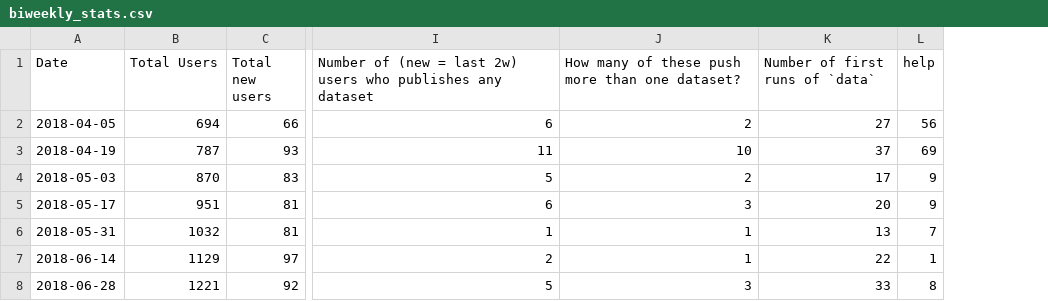
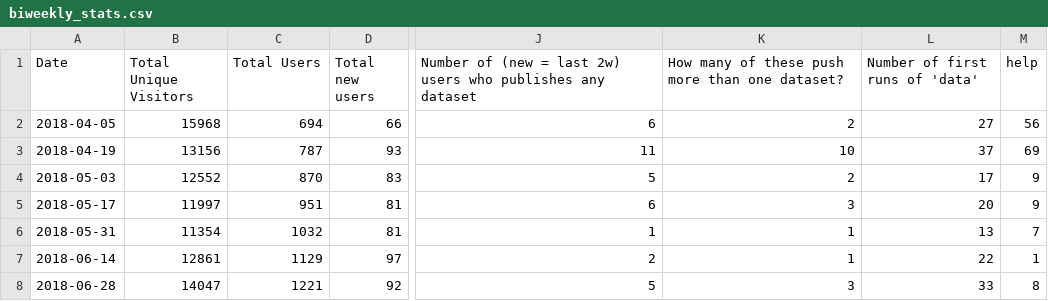
Before and after one commit to datopian/datahub-metrics, a CSV file: biweekly_stats.csv, drawn as a sheet; only a part is shown, gaps mark what is left out; addresses are those after the commit; the diff names each change by its address in the sheet, - before the commit and + after, or states it on an @@ line.

Commit message:
[view and data][s]:
* update the views so now we have a single view that displays funnels
* updated data in biweekly stats so it has a new column in the beginning for the total unique visitors
* replaced backticks with single quotes to avoid errors in the validation reports

```diff
--- a/biweekly_stats.csv
+++ b/biweekly_stats.csv
+column B (Total Unique Visitors), rows 2-8: 15968 | 13156 | 12552 | 11997 | 11354 | 12861 | 14047
-L1: Number of first runs of `data`
+L1: Number of first runs of 'data'
```
Also changed, not shown: 3 other files.
